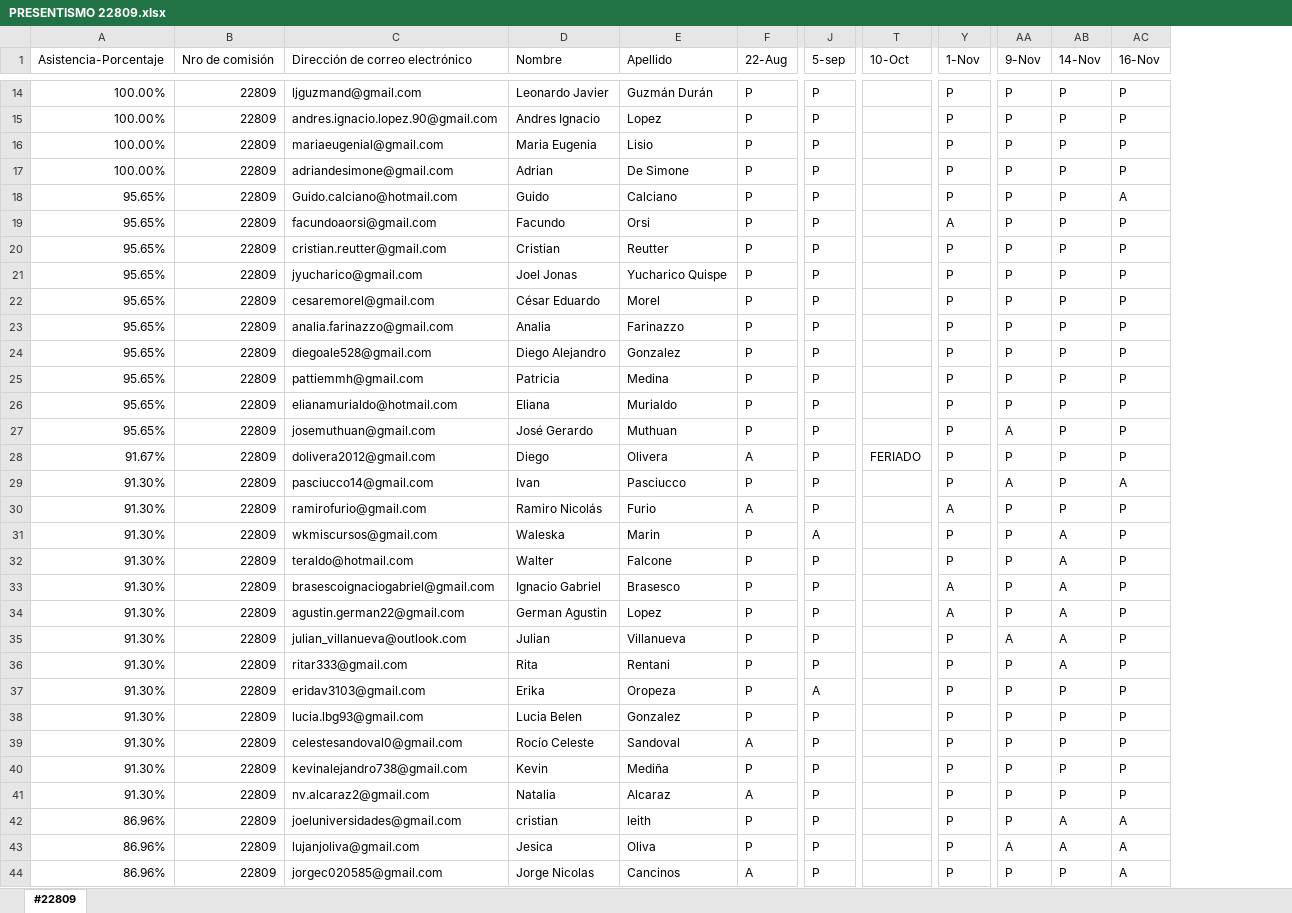
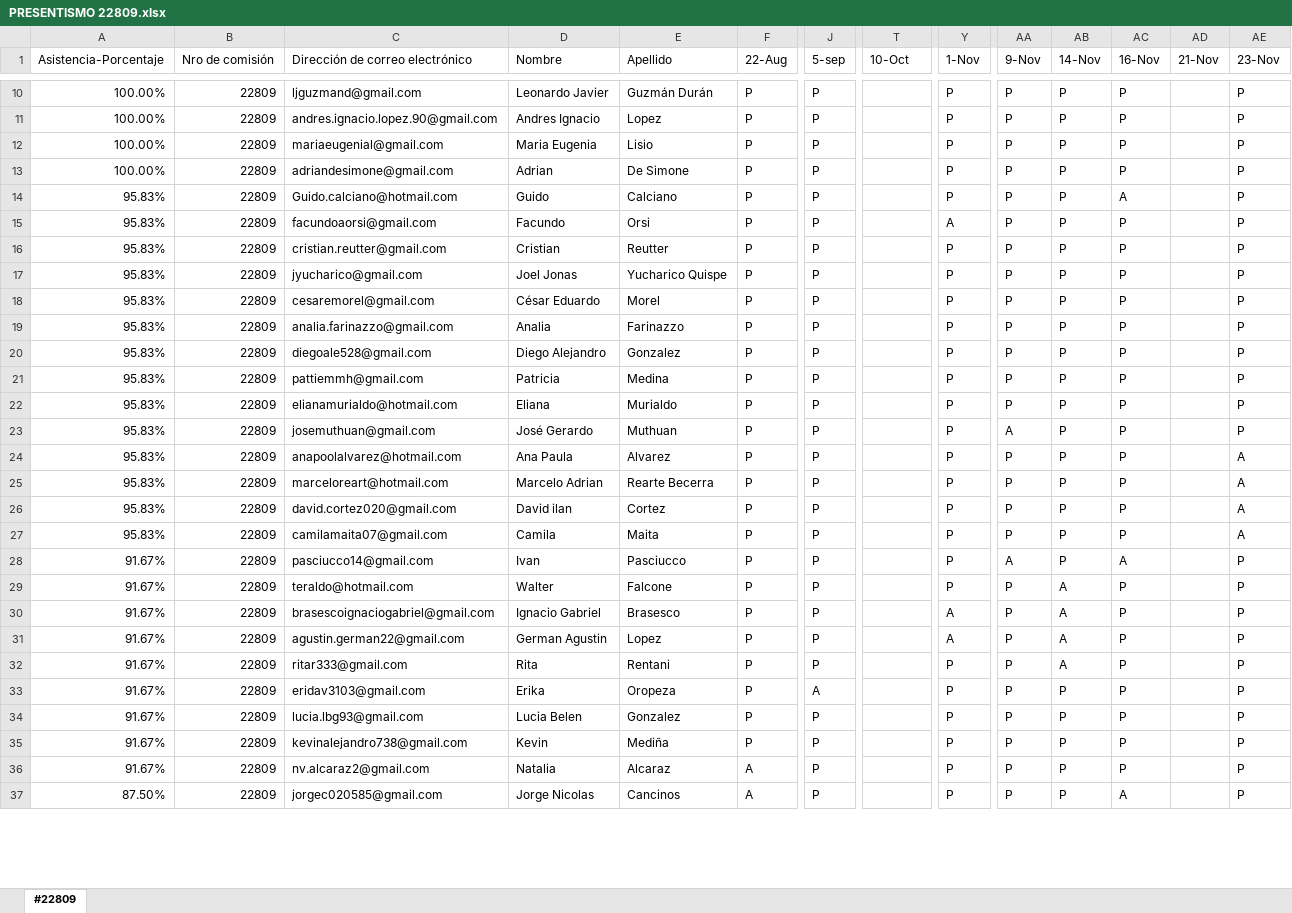
Before and after one commit to DevJumpProf/comision22809, an Excel workbook: PRESENTISMO 22809.xlsx, sheet #22809, drawn as a sheet; only a part is shown, gaps mark what is left out; values as stored, in another font and other column widths than the file's, no cell formats; removed rows and columns are numbered as before the commit, all else as after; rows hold the shown columns only; the diff covers the shown part only; the diff names each change by its address in the sheet, - before the commit and + after, or states it on an @@ line.

```diff
--- a/PRESENTISMO 22809.xlsx (sheet #22809)
+++ b/PRESENTISMO 22809.xlsx (sheet #22809)
+column AD (21-Nov), empty
+column AE (23-Nov), rows 10-27: P | P | P | P | P | P | P | P | P | P | P | P | P | P | A | A | A | A; rows 29-37: all P
-A14:A23 (Asistencia-Porcentaje): 95.65%
+A14:A23 (Asistencia-Porcentaje): 95.83%
-A24 (Asistencia-Porcentaje): 91.67%
+A24 (Asistencia-Porcentaje): 95.83%
-C24 (Dirección de correo electrónico): dolivera2012@gmail.com
+C24 (Dirección de correo electrónico): anapoolalvarez@hotmail.com
-D24 (Nombre): Diego
+D24 (Nombre): Ana Paula
-E24 (Apellido): Olivera
+E24 (Apellido): Alvarez
-F24 (22-Aug): A
+F24 (22-Aug): P
-T24 (10-Oct): FERIADO
+T24 (10-Oct): (empty)
-A25:A27 (Asistencia-Porcentaje): 91.30%
+A25:A27 (Asistencia-Porcentaje): 95.83%
-C25 (Dirección de correo electrónico): pasciucco14@gmail.com
+C25 (Dirección de correo electrónico): marceloreart@hotmail.com
-D25 (Nombre): Ivan
+D25 (Nombre): Marcelo Adrian
-E25 (Apellido): Pasciucco
+E25 (Apellido): Rearte Becerra
-AA25 (9-Nov): A
+AA25 (9-Nov): P
-AC25 (16-Nov): A
+AC25 (16-Nov): P
-C26 (Dirección de correo electrónico): ramirofurio@gmail.com
+C26 (Dirección de correo electrónico): david.cortez020@gmail.com
-D26 (Nombre): Ramiro Nicolás
+D26 (Nombre): David ilan
-E26 (Apellido): Furio
+E26 (Apellido): Cortez
-F26 (22-Aug): A
+F26 (22-Aug): P
-Y26 (1-Nov): A
+Y26 (1-Nov): P
-C27 (Dirección de correo electrónico): wkmiscursos@gmail.com
+C27 (Dirección de correo electrónico): camilamaita07@gmail.com
-D27 (Nombre): Waleska
+D27 (Nombre): Camila
-E27 (Apellido): Marin
+E27 (Apellido): Maita
-J27 (5-sep): A
+J27 (5-sep): P
-AB27 (14-Nov): A
+AB27 (14-Nov): P
+row 28: 91.67% | 22809 | pasciucco14@gmail.com | Ivan | Pasciucco | P | P |  | P | A | P | A |  | P
-A29:A31 (Asistencia-Porcentaje): 91.30%
+A29:A31 (Asistencia-Porcentaje): 91.67%
-row 35: 91.30% | 22809 | julian_villanueva@outlook.com | Julian | Villanueva | P | P |  | P | A | A | P
-A32:A34 (Asistencia-Porcentaje): 91.30%
+A32:A34 (Asistencia-Porcentaje): 91.67%
-row 39: 91.30% | 22809 | celestesandoval0@gmail.com | Rocío Celeste | Sandoval | A | P |  | P | P | P | P
-A35:A36 (Asistencia-Porcentaje): 91.30%
+A35:A36 (Asistencia-Porcentaje): 91.67%
-row 42: 86.96% | 22809 | joeluniversidades@gmail.com | cristian | leith | P | P |  | P | P | A | A
-row 43: 86.96% | 22809 | lujanjoliva@gmail.com | Jesica | Oliva | P | P |  | P | A | A | A
-A37 (Asistencia-Porcentaje): 86.96%
+A37 (Asistencia-Porcentaje): 87.50%
```
Also changed, not shown: 8 added rows, 5 removed rows and 49 edited cells elsewhere in this sheet, cell formats, formulas that keep their value, 48 other files.
